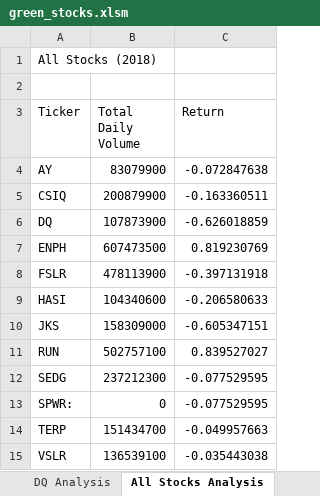
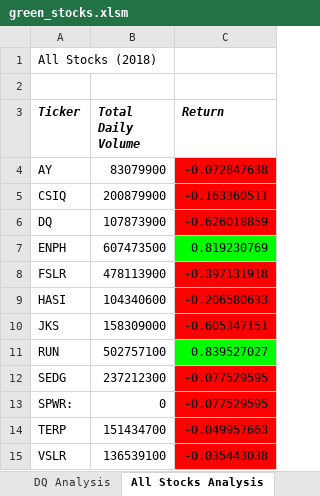
Before and after one commit to meghanhkoon/stock-analysis, an Excel workbook: green_stocks.xlsm, sheet All Stocks Analysis, drawn as a sheet; values as stored, in another font and other column widths than the file's, no borders; the diff names each change by its address in the sheet, - before the commit and + after, or states it on an @@ line.

Commit message:
Add files via upload

```diff
--- a/green_stocks.xlsm (sheet All Stocks Analysis)
+++ b/green_stocks.xlsm (sheet All Stocks Analysis)
@@ A3:C3 bold: off → on, italic: off → on @@
-C4:C6 fill: none
+C4:C6 fill: #FF0000
-C7 fill: none
+C7 fill: #00FF00
-C8:C10 fill: none
+C8:C10 fill: #FF0000
-C11 fill: none
+C11 fill: #00FF00
-C12:C15 fill: none
+C12:C15 fill: #FF0000
```
